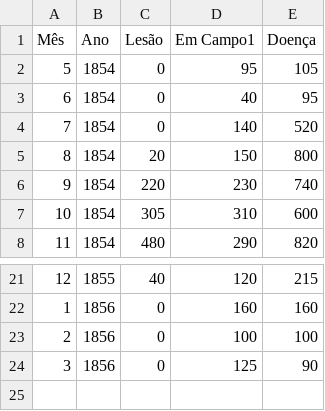
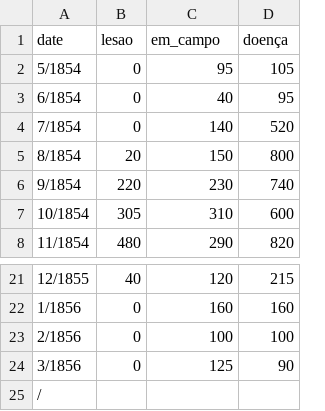
Before and after one commit to matheusthiago/dataframes, a CSV file: British casualities in the crimean war .csv, drawn as a sheet; only a part is shown, gaps mark what is left out; removed rows and columns are numbered as before the commit, all else as after; the diff names each change by its address in the sheet, - before the commit and + after, or states it on an @@ line.

Commit message:
Add files via upload

```diff
--- a/British casualities in the crimean war .csv
+++ b/British casualities in the crimean war .csv
-column A, rows 2-8: 5 | 6 | 7 | 8 | 9 | 10 | 11; rows 21-24: 12 | 1 | 2 | 3
-column B, rows 2-8: all 1854; rows 21-24: 1855 | 1856 | 1856 | 1856
+column A, rows 2-8: 5/1854 | 6/1854 | 7/1854 | 8/1854 | 9/1854 | 10/1854 | 11/1854; rows 21-24: 12/1855 | 1/1856 | 2/1856 | 3/1856
-row 1: Mês | Ano | Lesão | Em Campo1 | Doença
+row 1: date | lesao | em_campo | doença
+row 25: /
```
